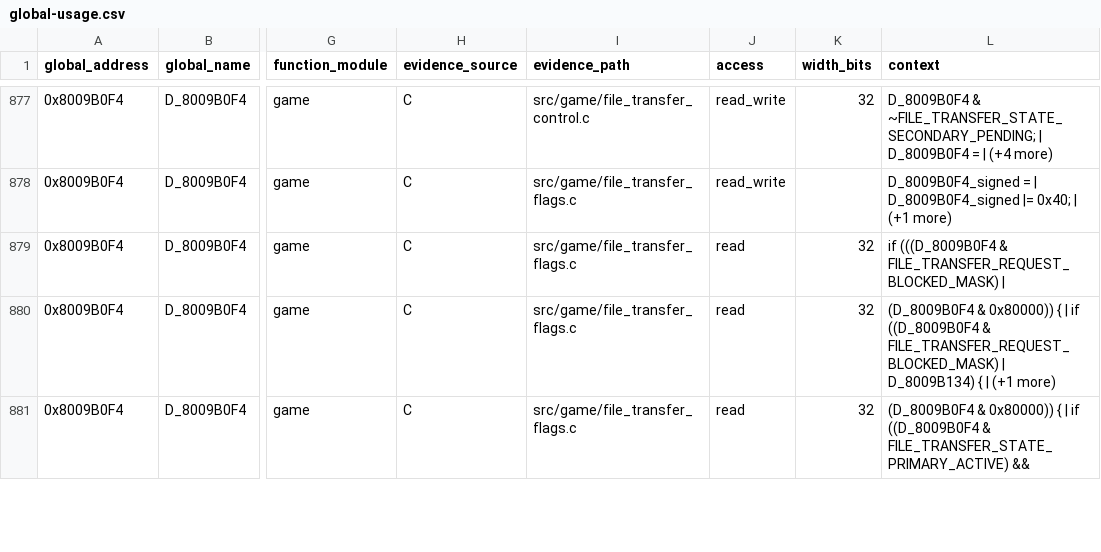
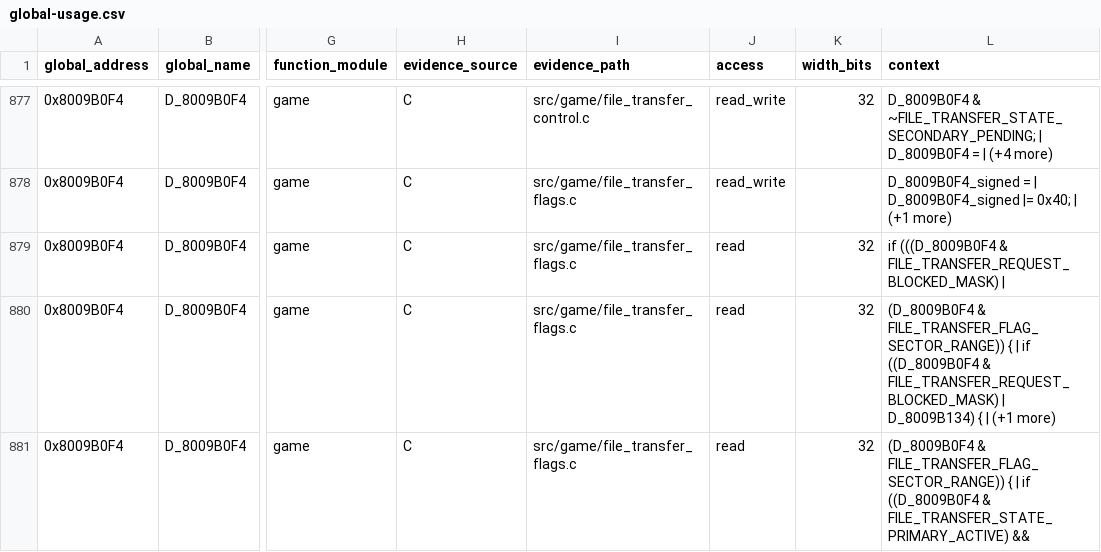
Before and after one commit to Unchiga/memories-decomp, a CSV file: notes/global-usage.csv, drawn as a sheet; only a part is shown, gaps mark what is left out; the diff covers the shown part only; the diff names each change by its address in the sheet, - before the commit and + after, or states it on an @@ line.

```diff
--- a/notes/global-usage.csv
+++ b/notes/global-usage.csv
-L880 (context): (D_8009B0F4 & 0x80000)) { |…
+L880 (context): (D_8009B0F4 & FILE_TRANSFER_FLAG_SECTOR_RANGE)) { |…
-L881 (context): (D_8009B0F4 & 0x80000)) { |…
+L881 (context): (D_8009B0F4 & FILE_TRANSFER_FLAG_SECTOR_RANGE)) { |…
```
Also changed, not shown: 8 edited cells elsewhere in this file, 1 other file.
